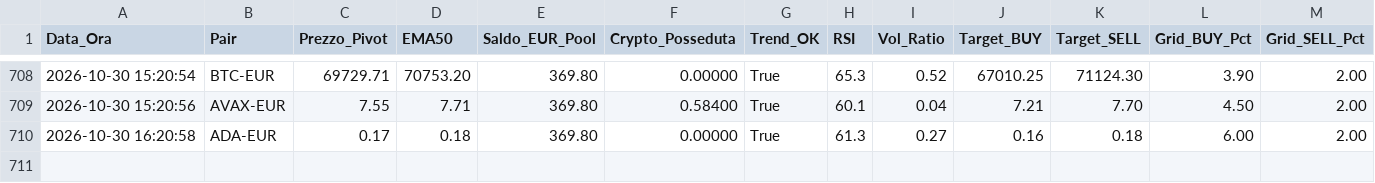
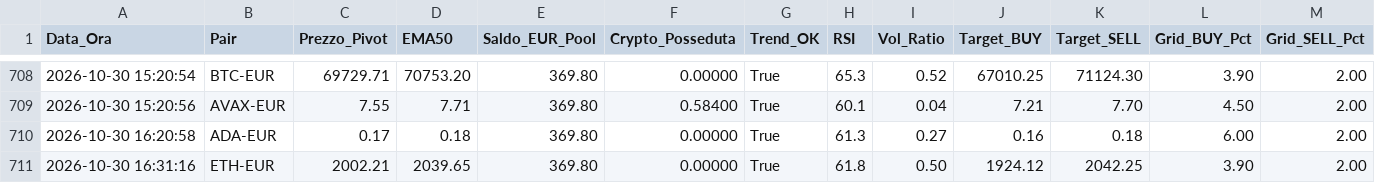
Before and after one commit to marcolalicata2017-oss/coinbase-grid-bot, a CSV file: diario_di_bordo.csv, drawn as a sheet; only a part is shown, gaps mark what is left out; rows hold the shown columns only; the diff names each change by its address in the sheet, - before the commit and + after, or states it on an @@ line.

```diff
--- a/diario_di_bordo.csv
+++ b/diario_di_bordo.csv
+row 711: 2026-10-30 16:31:16 | ETH-EUR | 2002.21 | 2039.65 | 369.80 | 0.00000 | True | 61.8 | 0.50 | 1924.12 | 2042.25 | 3.90 | 2.00
```
